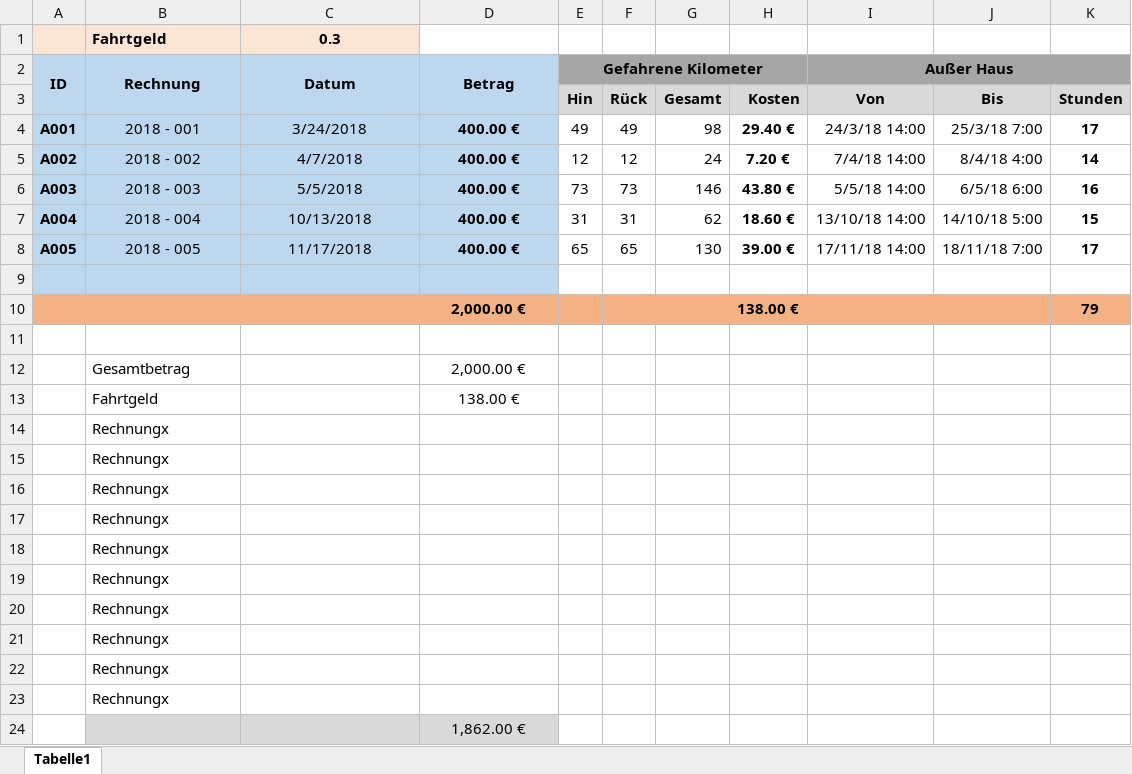
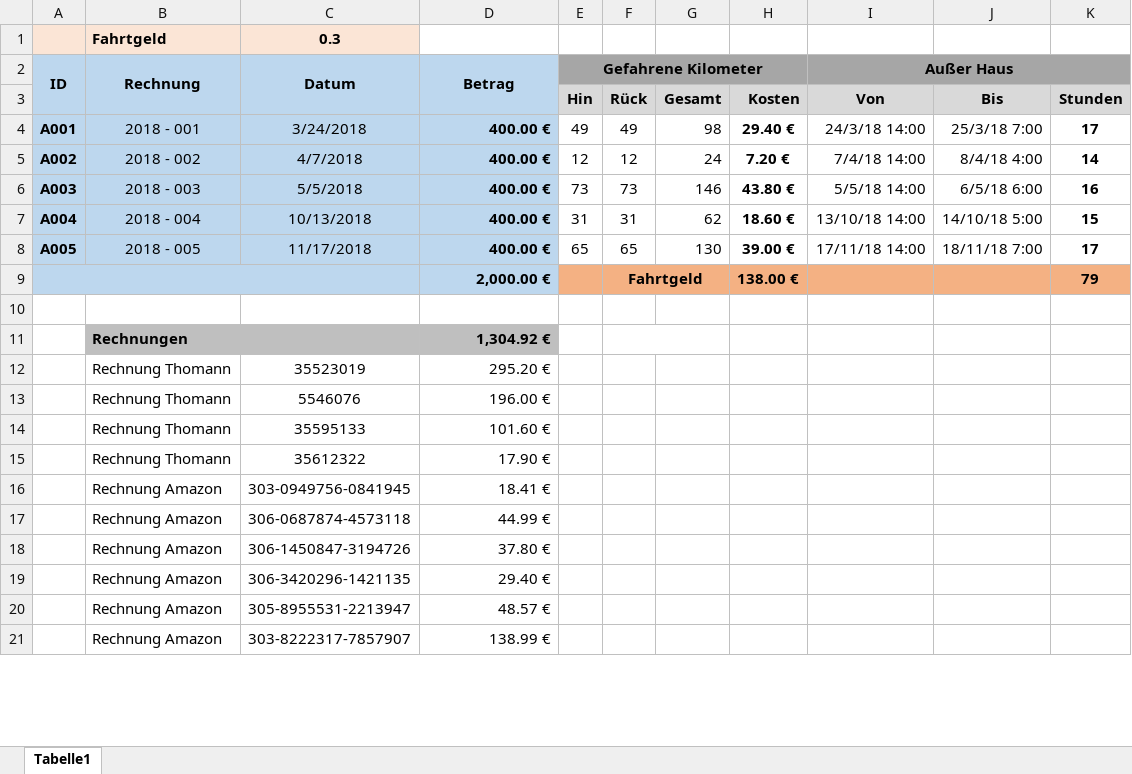
Before and after one commit to atebben/ShareAT, an Excel workbook: Live_Projects/DJ/Events/02_Done/Rechnungen/doc/2018/Ausgaben.xlsx, sheet Tabelle1, drawn as a sheet; only a part is shown; values as stored, in another font and other column widths than the file's, no borders; removed rows and columns are numbered as before the commit, all else as after; the diff covers the shown part only; the diff names each change by its address in the sheet, - before the commit and + after, or states it on an @@ line.

```diff
--- a/Live_Projects/DJ/Events/02_Done/Rechnungen/doc/2018/Ausgaben.xlsx (sheet Tabelle1)
+++ b/Live_Projects/DJ/Events/02_Done/Rechnungen/doc/2018/Ausgaben.xlsx (sheet Tabelle1)
-D4:D8 alignment: center
+D4:D8 alignment: right
+row 9:  |  |  | 2,000.00 € |  | Fahrtgeld |  | 138.00 € |  |  | 79
-A10:D10 fill: #BDD7EE
+A10:D10 fill: none
-row 10:  |  |  | 2,000.00 € |  |  |  | 138.00 € |  |  | 79
-row 11: (empty)
+row 11:  | Rechnungen |  | 1,304.92 €
-B11 fill: none
+B11 fill: #BFBFBF
+B11:C11 merged
-D11 fill: none
+D11 fill: #BFBFBF
+F11:G11 merged
-row 12:  | Gesamtbetrag |  | 2,000.00 €
-row 13:  | Fahrtgeld |  | 138.00 €
-row 14:  | Rechnungx
-row 15:  | Rechnungx
-row 16:  | Rechnungx
-row 17:  | Rechnungx
-row 18:  | Rechnungx
-row 19:  | Rechnungx
-row 20:  | Rechnungx
-row 21:  | Rechnungx
-row 22:  | Rechnungx
-row 23:  | Rechnungx
-row 24:  |  |  | 1,862.00 €
+row 12:  | Rechnung Thomann | 35523019 | 295.20 €
+row 13:  | Rechnung Thomann | 5546076 | 196.00 €
+row 14:  | Rechnung Thomann | 35595133 | 101.60 €
+row 15:  | Rechnung Thomann | 35612322 | 17.90 €
+row 16:  | Rechnung Amazon | 303-0949756-0841945 | 18.41 €
+row 17:  | Rechnung Amazon | 306-0687874-4573118 | 44.99 €
+row 18:  | Rechnung Amazon | 306-1450847-3194726 | 37.80 €
+row 19:  | Rechnung Amazon | 306-3420296-1421135 | 29.40 €
+row 20:  | Rechnung Amazon | 305-8955531-2213947 | 48.57 €
+row 21:  | Rechnung Amazon | 303-8222317-7857907 | 138.99 €
```
Also changed, not shown: 2 added rows elsewhere in this sheet, 2 other files.
